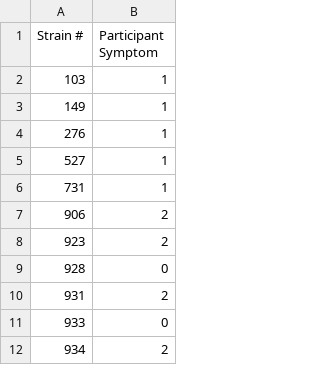
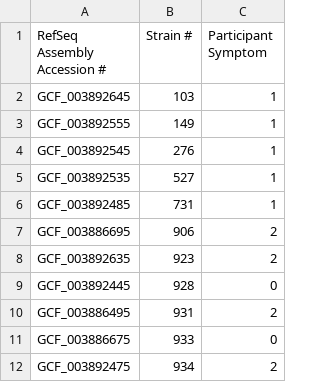
Before and after one commit to lmaskeri/Identifying-Genes-Associated-with-Symptom-Status, a CSV file: strain_symptom_samples.csv, drawn as a sheet; only a part is shown; the diff names each change by its address in the sheet, - before the commit and + after, or states it on an @@ line.

Commit message:
Add files via upload

```diff
--- a/strain_symptom_samples.csv
+++ b/strain_symptom_samples.csv
+column A (RefSeq Assembly Accession #), rows 2-12: GCF_003892645 | GCF_003892555 | GCF_003892545 | GCF_003892535 | GCF_003892485 | GCF_003886695 | GCF_003892635 | GCF_003892445 | GCF_003886495 | GCF_003886675 | GCF_003892475
```
